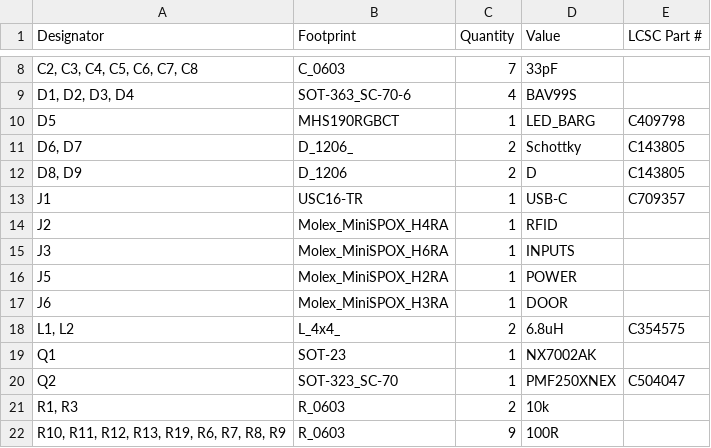
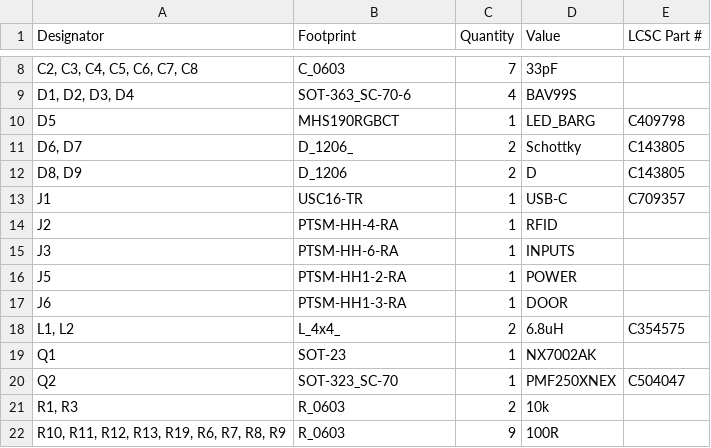
Before and after one commit to revk/SolarSystem, a CSV file: PCB/Access2/production/bom.csv, drawn as a sheet; only a part is shown, gaps mark what is left out.

```diff
--- a/PCB/Access2/production/bom.csv
+++ b/PCB/Access2/production/bom.csv
@@ -13,6 +13,6 @@ D5,MHS190RGBCT,1,LED_BARG,C409798
 J1,USC16-TR,1,USB-C,C709357
-J2,Molex_MiniSPOX_H4RA,1,RFID,
-J3,Molex_MiniSPOX_H6RA,1,INPUTS,
-J5,Molex_MiniSPOX_H2RA,1,POWER,
-J6,Molex_MiniSPOX_H3RA,1,DOOR,
+J2,PTSM-HH-4-RA,1,RFID,
+J3,PTSM-HH-6-RA,1,INPUTS,
+J5,PTSM-HH1-2-RA,1,POWER,
+J6,PTSM-HH1-3-RA,1,DOOR,
 "L1, L2",L_4x4_,2,6.8uH,C354575
```
Also changed, not shown: PCB/Access2/production/positions.csv, 6 other files.
